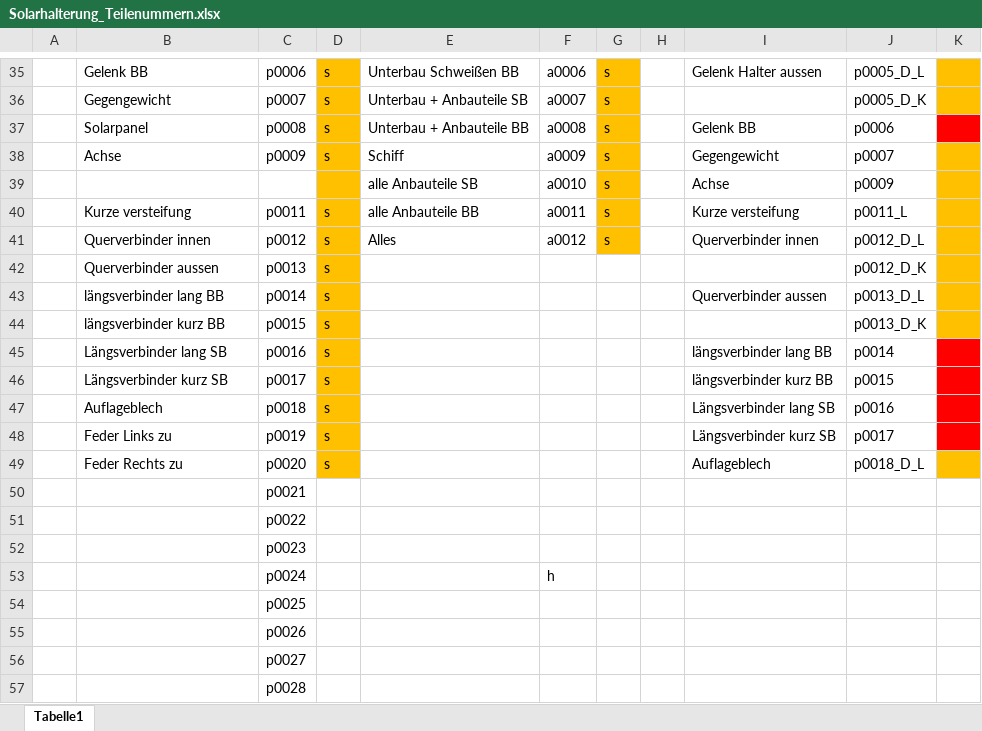
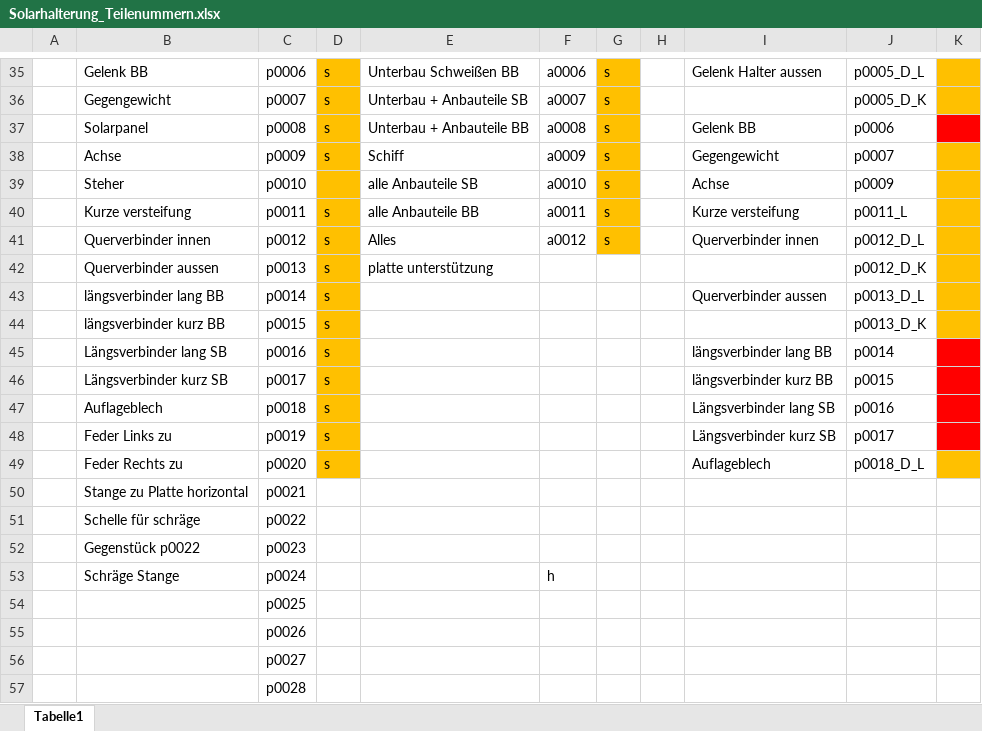
Before and after one commit to SchauerA/Maturaprojekt, an Excel workbook: Solarhalterung_Teilenummern.xlsx, sheet Tabelle1, drawn as a sheet; only a part is shown, gaps mark what is left out; values as stored, in another font and other column widths than the file's, no borders; the diff names each change by its address in the sheet, - before the commit and + after, or states it on an @@ line.

```diff
--- a/Solarhalterung_Teilenummern.xlsx (sheet Tabelle1)
+++ b/Solarhalterung_Teilenummern.xlsx (sheet Tabelle1)
-B39: (empty)
+B39: Steher
-C39: (empty)
+C39: p0010
-E42: (empty)
+E42: platte unterstützung
-B50: (empty)
+B50: Stange zu Platte horizontal
-B51: (empty)
+B51: Schelle für schräge
-B52: (empty)
+B52: Gegenstück p0022
-B53: (empty)
+B53: Schräge Stange
```
Also changed, not shown: 43 other files.
